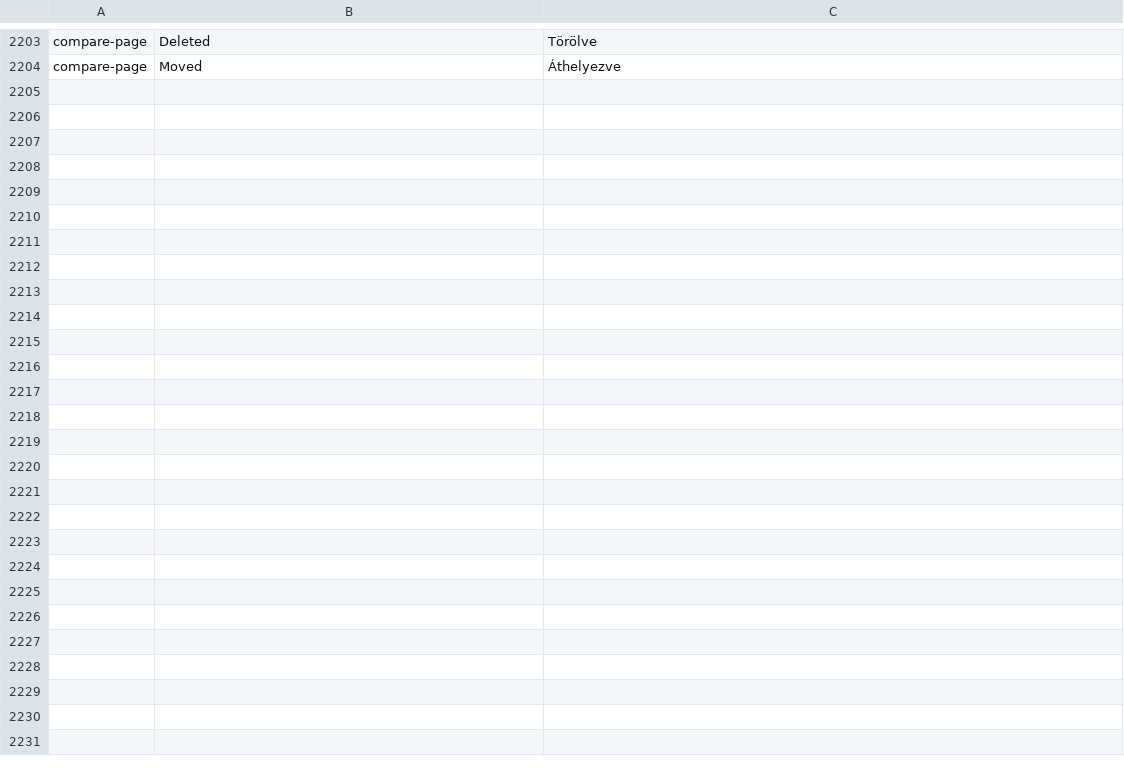
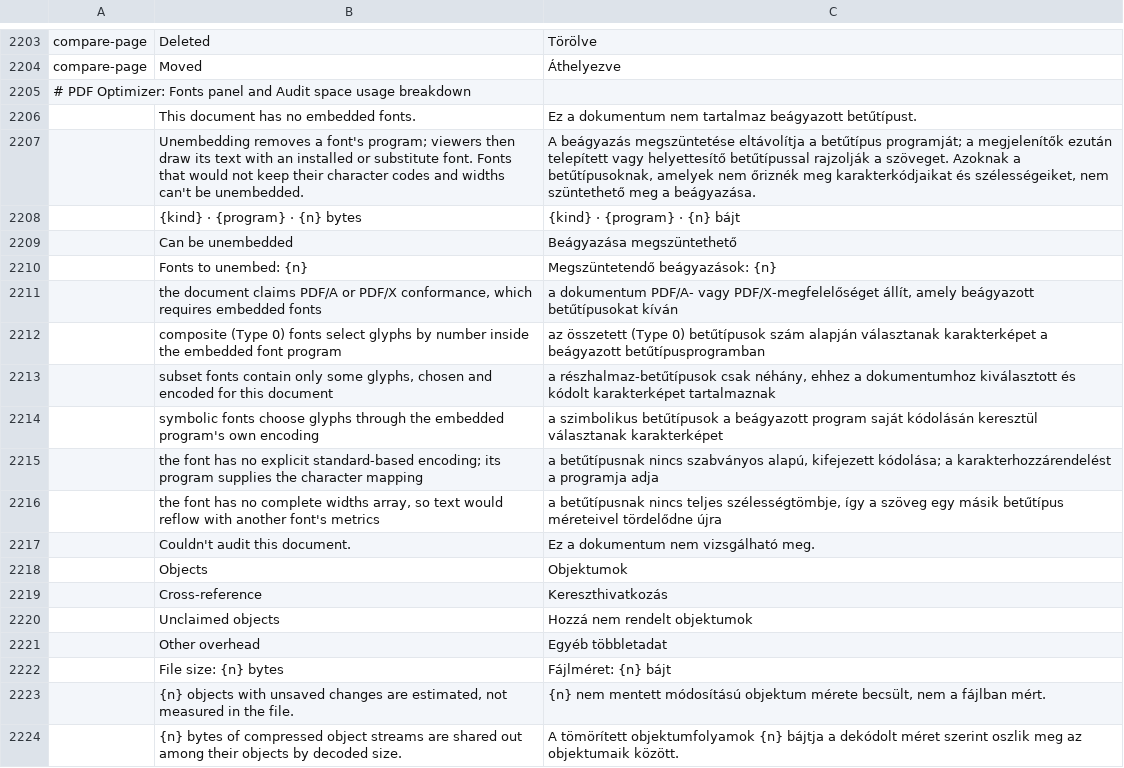
Before and after one commit to treeforjs/pdfcraft, a TSV file: crates/ui-egui/src/i18n/hu.tsv, drawn as a sheet; only a part is shown, gaps mark what is left out; the diff names each change by its address in the sheet, - before the commit and + after, or states it on an @@ line.

```diff
--- a/crates/ui-egui/src/i18n/hu.tsv
+++ b/crates/ui-egui/src/i18n/hu.tsv
+row 2205: # PDF Optimizer: Fonts panel and Audit space usage breakdown
+row 2206:  | This document has no embedded fonts. | Ez a dokumentum nem tartalmaz beágyazott betűtípust.
+row 2207:  | Unembedding removes a font's program; viewers then draw its text with an installed or substitute font. Fonts that would not keep their character codes and widths can't be unembedded. | A beágyazás megszüntetése eltávolítja a betűtípus programját; a megjelenítők ezután telepített vagy helyettesítő betűtípussal rajzolják a szöveget. Azoknak a betűtípusoknak, amelyek nem őriznék meg karakterkódjaikat és szélességeiket, nem szüntethető meg a beágyazása.
+row 2208:  | {kind} · {program} · {n} bytes | {kind} · {program} · {n} bájt
+row 2209:  | Can be unembedded | Beágyazása megszüntethető
+row 2210:  | Fonts to unembed: {n} | Megszüntetendő beágyazások: {n}
+row 2211:  | the document claims PDF/A or PDF/X conformance, which requires embedded fonts | a dokumentum PDF/A- vagy PDF/X-megfelelőséget állít, amely beágyazott betűtípusokat kíván
+row 2212:  | composite (Type 0) fonts select glyphs by number inside the embedded font program | az összetett (Type 0) betűtípusok szám alapján választanak karakterképet a beágyazott betűtípusprogramban
+row 2213:  | subset fonts contain only some glyphs, chosen and encoded for this document | a részhalmaz-betűtípusok csak néhány, ehhez a dokumentumhoz kiválasztott és kódolt karakterképet tartalmaznak
+row 2214:  | symbolic fonts choose glyphs through the embedded program's own encoding | a szimbolikus betűtípusok a beágyazott program saját kódolásán keresztül választanak karakterképet
+row 2215:  | the font has no explicit standard-based encoding; its program supplies the character mapping | a betűtípusnak nincs szabványos alapú, kifejezett kódolása; a karakterhozzárendelést a programja adja
+row 2216:  | the font has no complete widths array, so text would reflow with another font's metrics | a betűtípusnak nincs teljes szélességtömbje, így a szöveg egy másik betűtípus méreteivel tördelődne újra
+row 2217:  | Couldn't audit this document. | Ez a dokumentum nem vizsgálható meg.
+row 2218:  | Objects | Objektumok
+row 2219:  | Cross-reference | Kereszthivatkozás
+row 2220:  | Unclaimed objects | Hozzá nem rendelt objektumok
+row 2221:  | Other overhead | Egyéb többletadat
+row 2222:  | File size: {n} bytes | Fájlméret: {n} bájt
+row 2223:  | {n} objects with unsaved changes are estimated, not measured in the file. | {n} nem mentett módosítású objektum mérete becsült, nem a fájlban mért.
+row 2224:  | {n} bytes of compressed object streams are shared out among their objects by decoded size. | A tömörített objektumfolyamok {n} bájtja a dekódolt méret szerint oszlik meg az objektumaik között.
```
Also changed, not shown: crates/ui-egui/src/i18n/bg.tsv, crates/ui-egui/src/i18n/ja.tsv, 28 other files.
